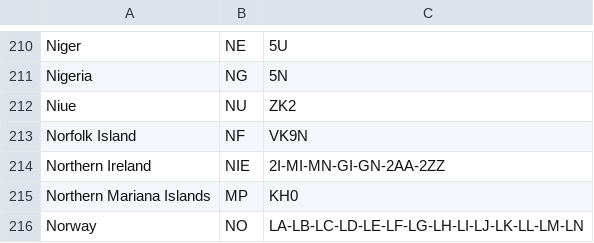
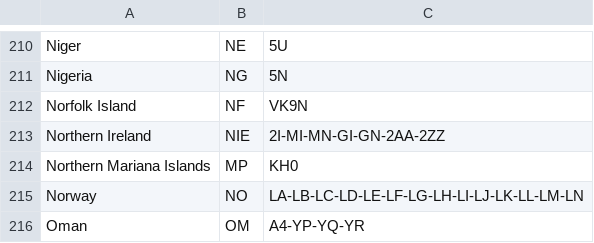
Before and after one commit to FreeDMR-Digital-Network/MW0MWZ-HostFiles, a CSV file: country.csv, drawn as a sheet; only a part is shown, gaps mark what is left out; the shorter side is filled out with more unchanged rows; the diff names each change by its address in the sheet, - before the commit and + after, or states it on an @@ line.

Commit message:
Add files via upload

```diff
--- a/country.csv
+++ b/country.csv
-row 212: Niue | NU | ZK2
```
